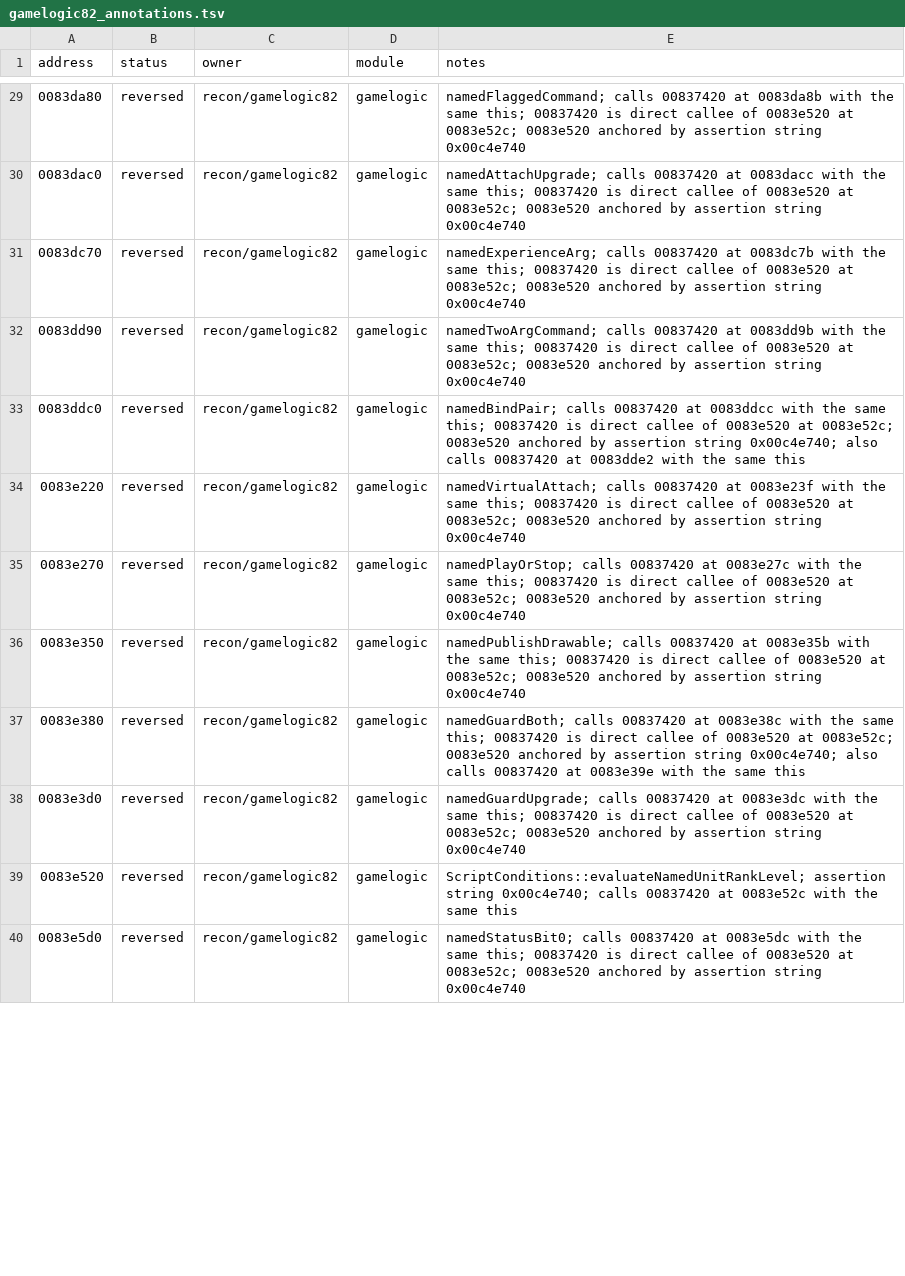
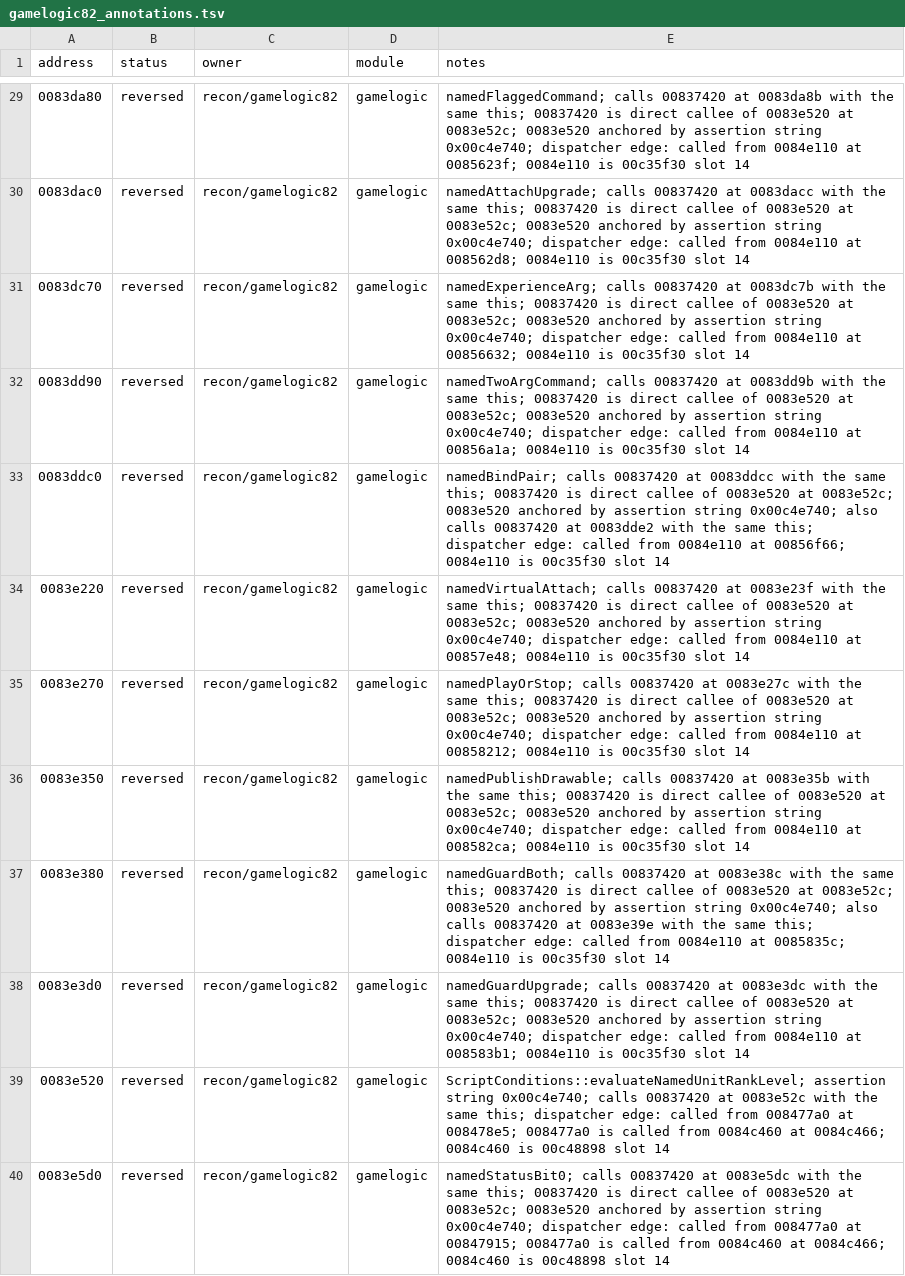
Before and after one commit to HolyCaonima/reaRa3, a TSV file: Ra3Source/docs/analysis/ra3_1.0/gamelogic82_annotations.tsv, drawn as a sheet; only a part is shown, gaps mark what is left out; the diff covers the shown part only; the diff names each change by its address in the sheet, - before the commit and + after, or states it on an @@ line.

Commit message:
gamelogic82: add script-dispatcher ownership edges (controller)

```diff
--- a/Ra3Source/docs/analysis/ra3_1.0/gamelogic82_annotations.tsv
+++ b/Ra3Source/docs/analysis/ra3_1.0/gamelogic82_annotations.tsv
-E29 (notes): …assertion string 0x00c4e740
+E29 (notes): …assertion string 0x00c4e740; dispatcher edge: called from 0084e110 at 0085623f; 0084e110 is 00c35f30 slot 14
-E30 (notes): …assertion string 0x00c4e740
+E30 (notes): …assertion string 0x00c4e740; dispatcher edge: called from 0084e110 at 008562d8; 0084e110 is 00c35f30 slot 14
-E31 (notes): …assertion string 0x00c4e740
+E31 (notes): …assertion string 0x00c4e740; dispatcher edge: called from 0084e110 at 00856632; 0084e110 is 00c35f30 slot 14
-E32 (notes): …assertion string 0x00c4e740
+E32 (notes): …assertion string 0x00c4e740; dispatcher edge: called from 0084e110 at 00856a1a; 0084e110 is 00c35f30 slot 14
-E33 (notes): …the same this
+E33 (notes): …the same this; dispatcher edge: called from 0084e110 at 00856f66; 0084e110 is 00c35f30 slot 14
-E34 (notes): …assertion string 0x00c4e740
+E34 (notes): …assertion string 0x00c4e740; dispatcher edge: called from 0084e110 at 00857e48; 0084e110 is 00c35f30 slot 14
-E35 (notes): …assertion string 0x00c4e740
+E35 (notes): …assertion string 0x00c4e740; dispatcher edge: called from 0084e110 at 00858212; 0084e110 is 00c35f30 slot 14
-E36 (notes): …assertion string 0x00c4e740
+E36 (notes): …assertion string 0x00c4e740; dispatcher edge: called from 0084e110 at 008582ca; 0084e110 is 00c35f30 slot 14
-E37 (notes): …the same this
+E37 (notes): …the same this; dispatcher edge: called from 0084e110 at 0085835c; 0084e110 is 00c35f30 slot 14
-E38 (notes): …assertion string 0x00c4e740
+E38 (notes): …assertion string 0x00c4e740; dispatcher edge: called from 0084e110 at 008583b1; 0084e110 is 00c35f30 slot 14
-E39 (notes): …the same this
+E39 (notes): …the same this; dispatcher edge: called from 008477a0 at 008478e5; 008477a0 is called from 0084c460 at 0084c466; 0084c460 is 00c48898 slot 14
-E40 (notes): …assertion string 0x00c4e740
+E40 (notes): …assertion string 0x00c4e740; dispatcher edge: called from 008477a0 at 00847915; 008477a0 is called from 0084c460 at 0084c466; 0084c460 is 00c48898 slot 14
```
Also changed, not shown: 39 edited cells elsewhere in this file, 1 other file.
